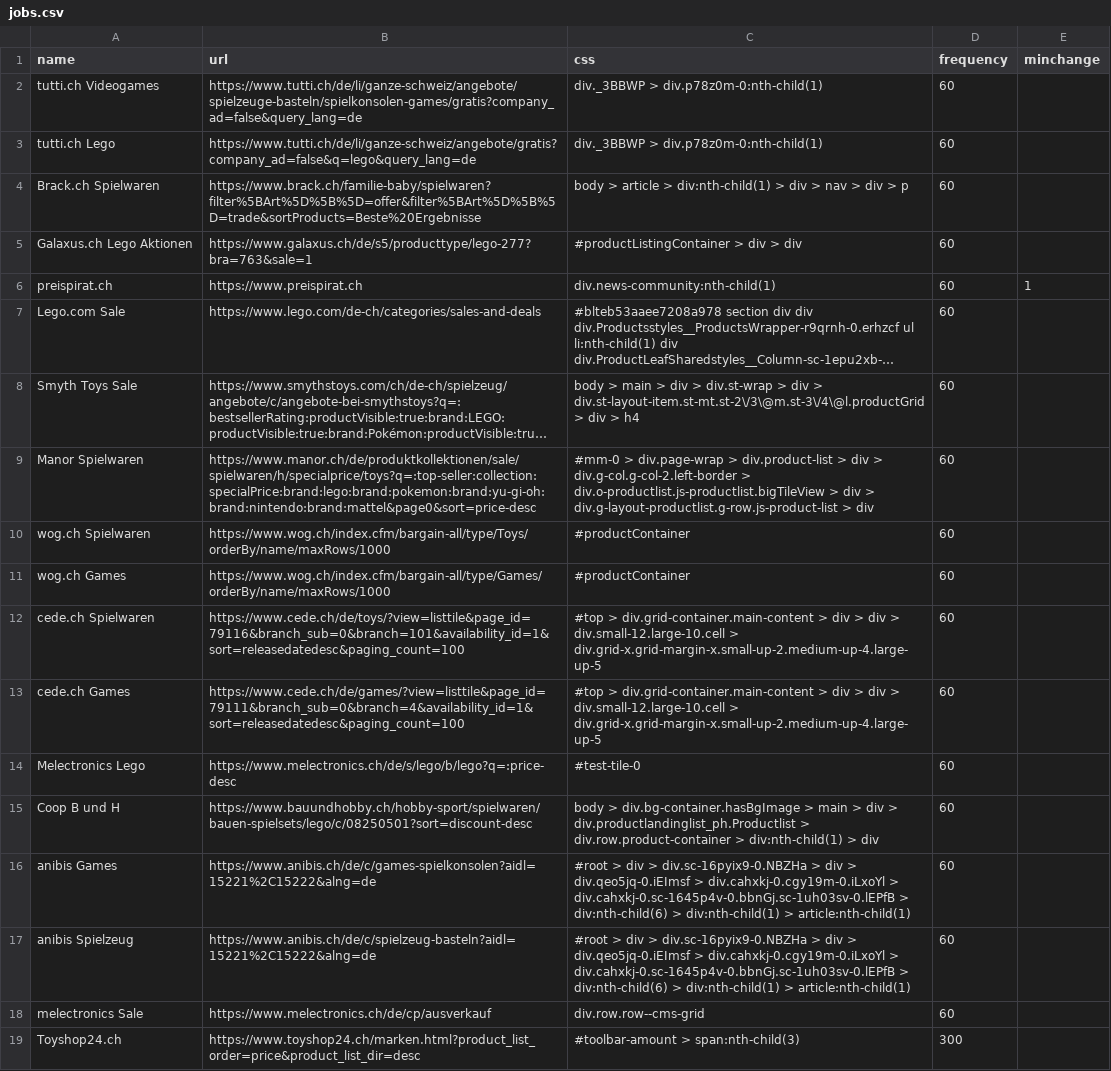
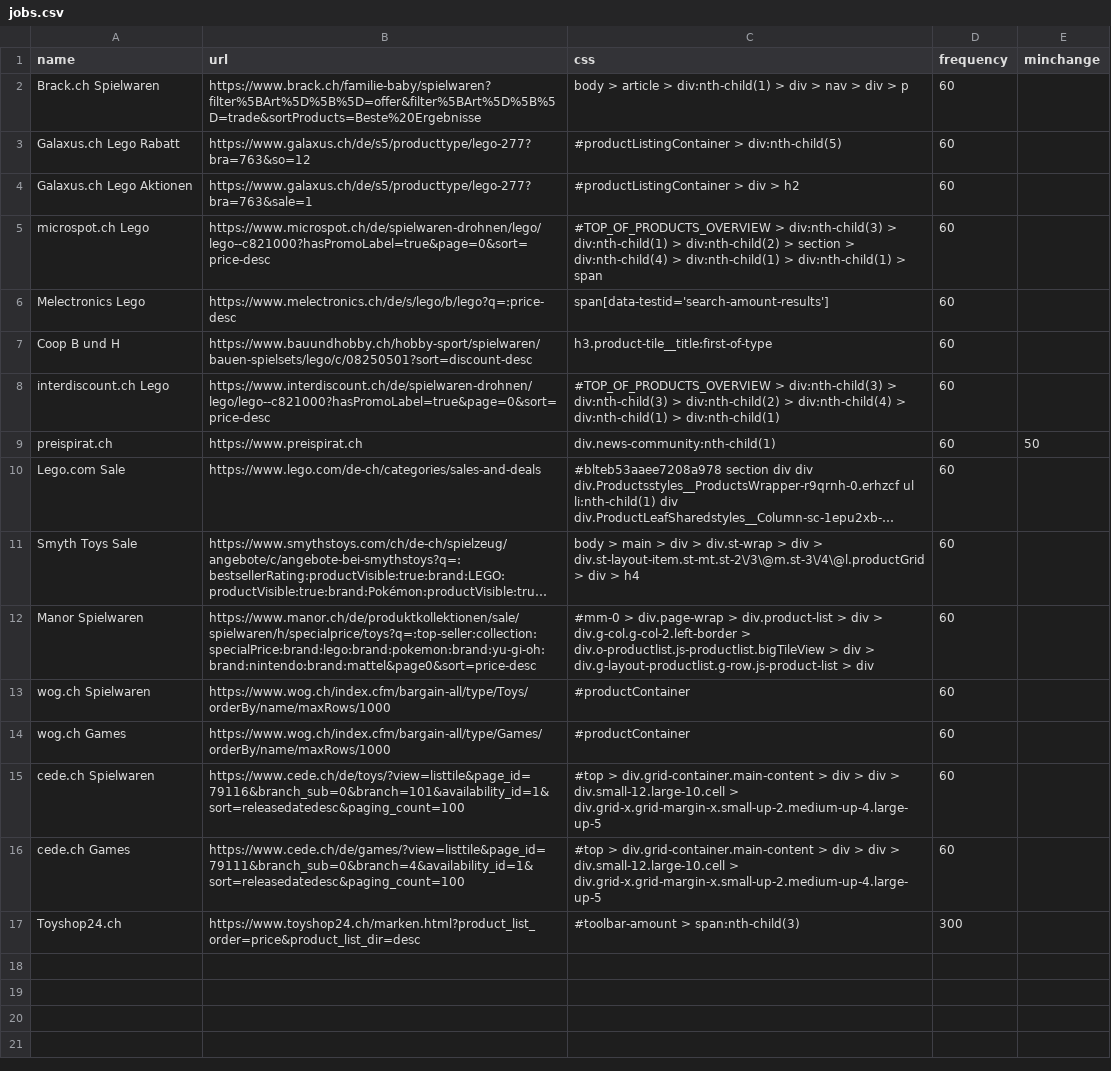
Before and after one commit to steve84/WebCheckerDB, a CSV file: jobs.csv, drawn as a sheet; long unchanged cells end in …; removed rows and columns are numbered as before the commit, all else as after; the diff names each change by its address in the sheet, - before the commit and + after, or states it on an @@ line.

Commit message:
Update jobs csv

```diff
--- a/jobs.csv
+++ b/jobs.csv
-row 2: tutti.ch Videogames | https://www.tutti.ch/de/li/ganze-schweiz/angebote/spielzeuge-basteln/spielkonsolen-games/gratis?company_ad=false&query_lang=de | div._3BBWP > div.p78z0m-0:nth-child(1) | 60
-row 3: tutti.ch Lego | https://www.tutti.ch/de/li/ganze-schweiz/angebote/gratis?company_ad=false&q=lego&query_lang=de | div._3BBWP > div.p78z0m-0:nth-child(1) | 60
+row 3: Galaxus.ch Lego Rabatt | https://www.galaxus.ch/de/s5/producttype/lego-277?bra=763&so=12 | #productListingContainer > div:nth-child(5) | 60
-C4 (css): #productListingContainer > div > div
+C4 (css): #productListingContainer > div > h2
+row 5: microspot.ch Lego | https://www.microspot.ch/de/spielwaren-drohnen/lego/lego--c821000?hasPromoLabel=true&page=0&sort=price-desc | #TOP_OF_PRODUCTS_OVERVIEW > div:nth-child(3) > div:nth-child(1) > div:nth-child(2) > section > div:nth-child(4) > div:nth-child(1) > div:nth-child(1) > span | 60
+row 6: Melectronics Lego | https://www.melectronics.ch/de/s/lego/b/lego?q=:price-desc | span[data-testid='search-amount-results'] | 60
+row 7: Coop B und H | https://www.bauundhobby.ch/hobby-sport/spielwaren/bauen-spielsets/lego/c/08250501?sort=discount-desc | h3.product-tile__title:first-of-type | 60
+row 8: interdiscount.ch Lego | https://www.interdiscount.ch/de/spielwaren-drohnen/lego/lego--c821000?hasPromoLabel=true&page=0&sort=price-desc | #TOP_OF_PRODUCTS_OVERVIEW > div:nth-child(3) > div:nth-child(3) > div:nth-child(2) > div:nth-child(4) > div:nth-child(1) > div:nth-child(1) | 60
-E9 (minchange): 1
+E9 (minchange): 50
-row 14: Melectronics Lego | https://www.melectronics.ch/de/s/lego/b/lego?q=:price-desc | #test-tile-0 | 60
-row 15: Coop B und H | https://www.bauundhobby.ch/hobby-sport/spielwaren/bauen-spielsets/lego/c/08250501?sort=discount-desc | body > div.bg-container.hasBgImage > main > div > div.productlandinglist_ph.Productlist > div.row.product-container > div:nth-child(1) > div | 60
-row 16: anibis Games | https://www.anibis.ch/de/c/games-spielkonsolen?aidl=15221%2C15222&alng=de | #root > div > div.sc-16pyix9-0.NBZHa > div > div.qeo5jq-0.iEImsf > div.cahxkj-0.cgy19m-0.iLxoYl > div.cahxkj-0.sc-1645p4v-0.bbnGj.sc-1uh03sv-0.lEPfB > div:nth-child(6) > div:nth-child(1) > article:nth-child(1) | 60
-row 17: anibis Spielzeug | https://www.anibis.ch/de/c/spielzeug-basteln?aidl=15221%2C15222&alng=de | #root > div > div.sc-16pyix9-0.NBZHa > div > div.qeo5jq-0.iEImsf > div.cahxkj-0.cgy19m-0.iLxoYl > div.cahxkj-0.sc-1645p4v-0.bbnGj.sc-1uh03sv-0.lEPfB > div:nth-child(6) > div:nth-child(1) > article:nth-child(1) | 60
-row 18: melectronics Sale | https://www.melectronics.ch/de/cp/ausverkauf | div.row.row--cms-grid | 60
```
